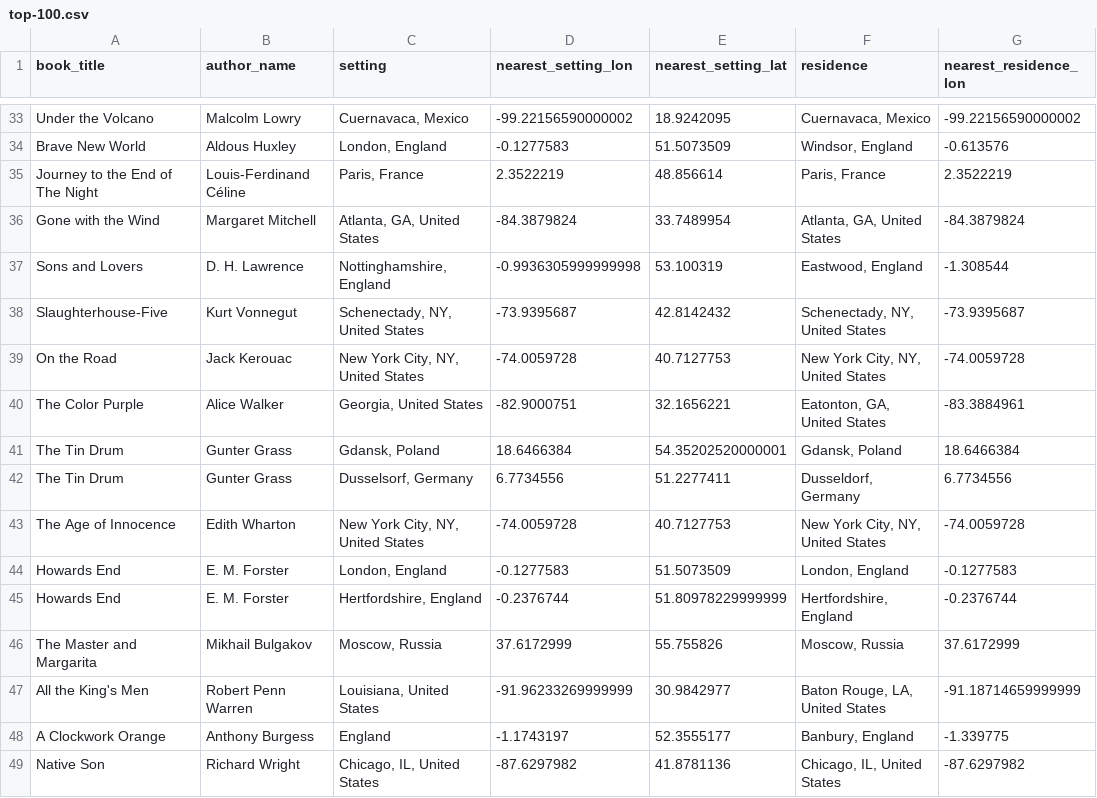
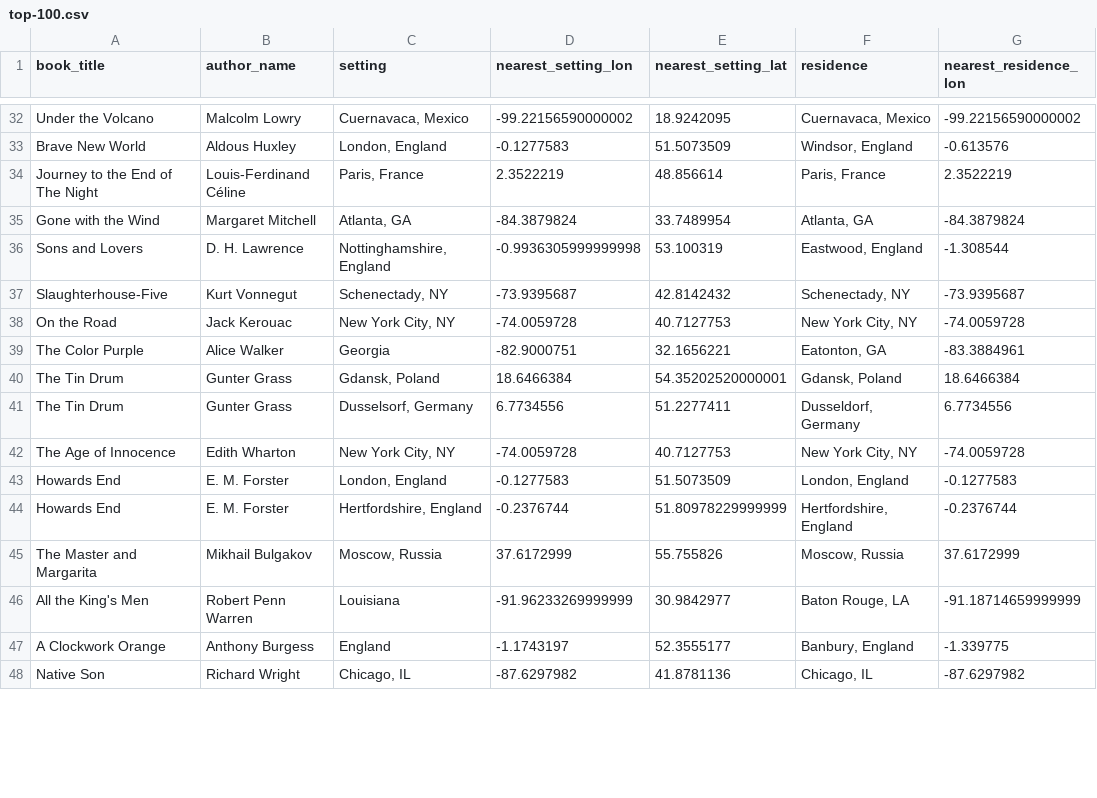
Before and after one commit to the-pudding/author-locations, a CSV file: src/assets/data/top-100.csv, drawn as a sheet; only a part is shown, gaps mark what is left out; addresses are those after the commit; the diff covers the shown part only; the diff names each change by its address in the sheet, - before the commit and + after, or states it on an @@ line.

Commit message:
update data

```diff
--- a/src/assets/data/top-100.csv
+++ b/src/assets/data/top-100.csv
-C35 (setting): Atlanta, GA, United States
+C35 (setting): Atlanta, GA
-F35 (residence): Atlanta, GA, United States
+F35 (residence): Atlanta, GA
-C37 (setting): Schenectady, NY, United States
+C37 (setting): Schenectady, NY
-F37 (residence): Schenectady, NY, United States
+F37 (residence): Schenectady, NY
-C38 (setting): New York City, NY, United States
+C38 (setting): New York City, NY
-F38 (residence): New York City, NY, United States
+F38 (residence): New York City, NY
-C39 (setting): Georgia, United States
+C39 (setting): Georgia
-F39 (residence): Eatonton, GA, United States
+F39 (residence): Eatonton, GA
-C42 (setting): New York City, NY, United States
+C42 (setting): New York City, NY
-F42 (residence): New York City, NY, United States
+F42 (residence): New York City, NY
-C46 (setting): Louisiana, United States
+C46 (setting): Louisiana
-F46 (residence): Baton Rouge, LA, United States
+F46 (residence): Baton Rouge, LA
-C48 (setting): Chicago, IL, United States
+C48 (setting): Chicago, IL
-F48 (residence): Chicago, IL, United States
+F48 (residence): Chicago, IL
```
Also changed, not shown: 1 added row, 2 removed rows and 91 edited cells elsewhere in this file, 1 other file.
